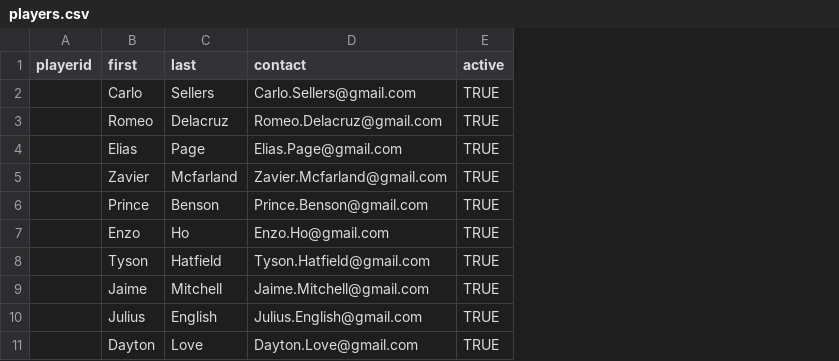
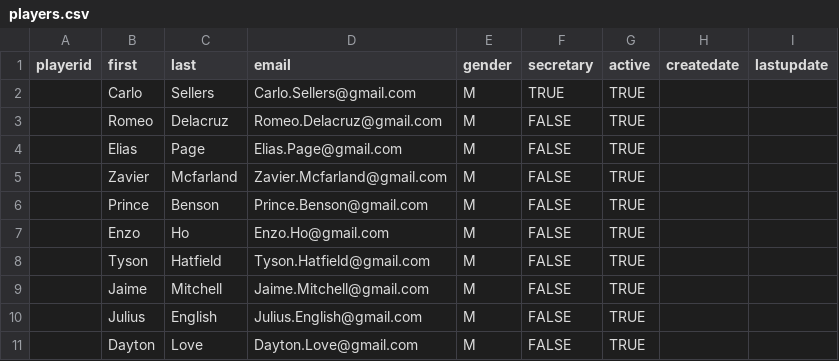
Before and after one commit to mikehagquist/Poo, a CSV file: Database/players.csv, drawn as a sheet; only a part is shown; the diff names each change by its address in the sheet, - before the commit and + after, or states it on an @@ line.

Commit message:
More work on schema and player list.

```diff
--- a/Database/players.csv
+++ b/Database/players.csv
+column E (gender), rows 2-11: all M
+column F (secretary), rows 2-11: TRUE | FALSE | FALSE | FALSE | FALSE | FALSE | FALSE | FALSE | FALSE | FALSE
+column H (createdate), empty
+column I (lastupdate), empty
-D1: contact
+D1: email
```
Also changed, not shown: 4 other files.
